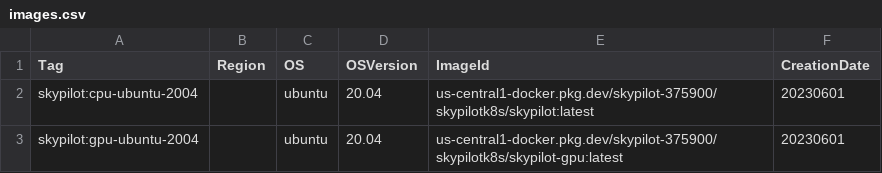
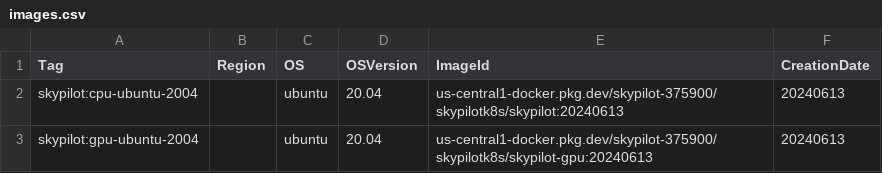
Before and after one commit to skypilot-org/skypilot-catalog, a CSV file: catalogs/v5/kubernetes/images.csv, drawn as a sheet.

Commit message:
Update Kubernetes to 20240613 (leaner GPU image, add kubectl to dependencies)

```diff
--- a/catalogs/v5/kubernetes/images.csv
+++ b/catalogs/v5/kubernetes/images.csv
@@ -1,3 +1,3 @@
 Tag,Region,OS,OSVersion,ImageId,CreationDate
-skypilot:cpu-ubuntu-2004,,ubuntu,20.04,us-central1-docker.pkg.dev/skypilot-375900/skypilotk8s/skypilot:latest,20230601
-skypilot:gpu-ubuntu-2004,,ubuntu,20.04,us-central1-docker.pkg.dev/skypilot-375900/skypilotk8s/skypilot-gpu:latest,20230601
+skypilot:cpu-ubuntu-2004,,ubuntu,20.04,us-central1-docker.pkg.dev/skypilot-375900/skypilotk8s/skypilot:20240613,20240613
+skypilot:gpu-ubuntu-2004,,ubuntu,20.04,us-central1-docker.pkg.dev/skypilot-375900/skypilotk8s/skypilot-gpu:20240613,20240613
```
